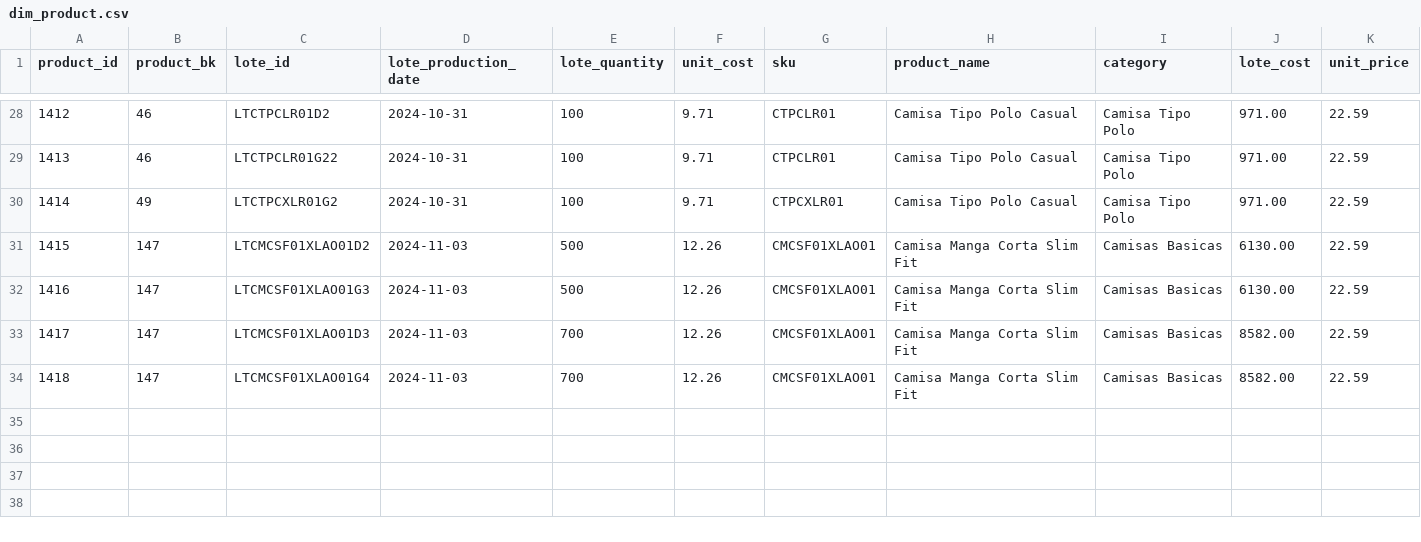
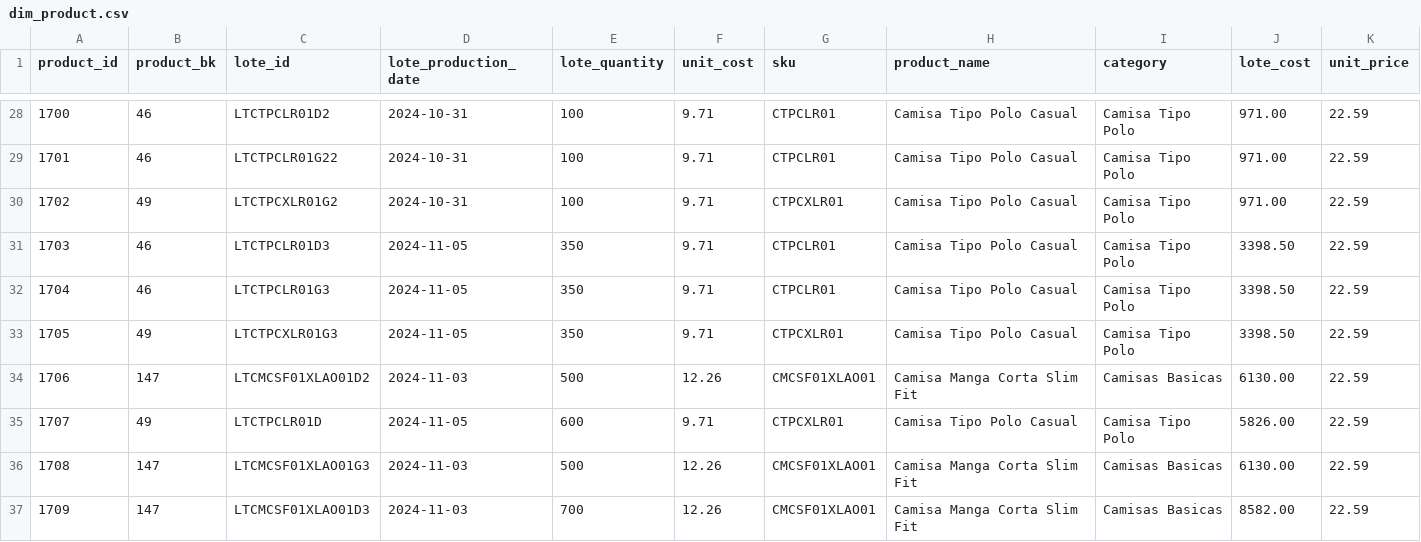
Before and after one commit to SalVhdz29/repo_especializacion_gp07, a CSV file: Fuentes/Power BI Sources/dim_product.csv, drawn as a sheet; only a part is shown, gaps mark what is left out; the shorter side is filled out with more unchanged rows; the diff covers the shown part only; the diff names each change by its address in the sheet, - before the commit and + after, or states it on an @@ line.

```diff
--- a/Fuentes/Power BI Sources/dim_product.csv
+++ b/Fuentes/Power BI Sources/dim_product.csv
@@ column A (product_id) renumbered from row 2 down @@
+row 31: 1703 | 46 | LTCTPCLR01D3 | 2024-11-05 | 350 | 9.71 | CTPCLR01 | Camisa Tipo Polo Casual | Camisa Tipo Polo | 3398.50 | 22.59
+row 32: 1704 | 46 | LTCTPCLR01G3 | 2024-11-05 | 350 | 9.71 | CTPCLR01 | Camisa Tipo Polo Casual | Camisa Tipo Polo | 3398.50 | 22.59
+row 33: 1705 | 49 | LTCTPCXLR01G3 | 2024-11-05 | 350 | 9.71 | CTPCXLR01 | Camisa Tipo Polo Casual | Camisa Tipo Polo | 3398.50 | 22.59
+row 35: 1707 | 49 | LTCTPCLR01D | 2024-11-05 | 600 | 9.71 | CTPCXLR01 | Camisa Tipo Polo Casual | Camisa Tipo Polo | 5826.00 | 22.59
```
Also changed, not shown: 9 moved rows elsewhere in this file, Fuentes/Power BI Sources/dim_catalog_product.csv, Fuentes/Power BI Sources/dim_customer.csv, 11 other files.
